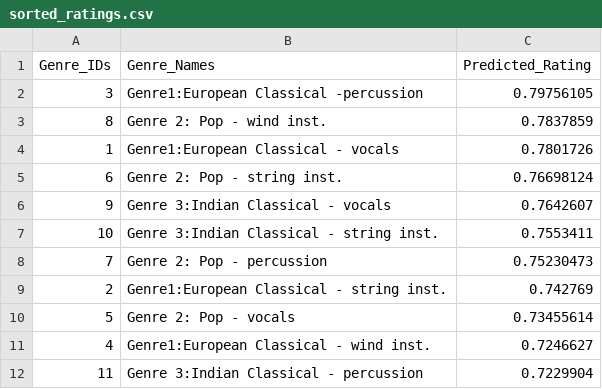
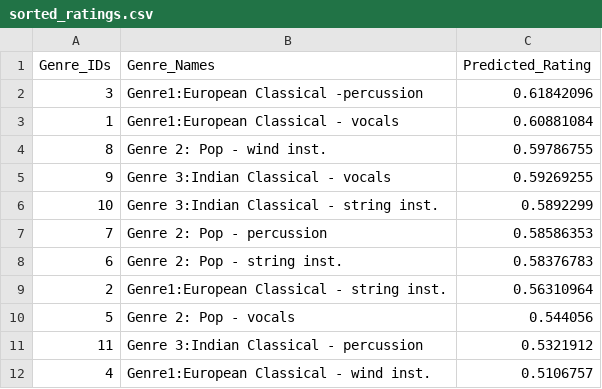
Before and after one commit to dhriti-patil/motivator-tunes, a CSV file: src/Data/sorted_ratings.csv, drawn as a sheet.

```diff
--- a/src/Data/sorted_ratings.csv
+++ b/src/Data/sorted_ratings.csv
@@ -1,12 +1,12 @@
 Genre_IDs,Genre_Names,Predicted_Rating
-3,Genre1:European Classical -percussion,0.79756105
-8,Genre 2: Pop - wind inst. ,0.7837859
-1,Genre1:European Classical - vocals,0.7801726
-6,Genre 2: Pop - string inst.,0.76698124
-9,Genre 3:Indian Classical - vocals,0.7642607
-10,Genre 3:Indian Classical - string inst.,0.7553411
-7,Genre 2: Pop - percussion,0.75230473
-2,Genre1:European Classical - string inst.,0.742769
-5,Genre 2: Pop - vocals,0.73455614
-4,Genre1:European Classical  - wind inst. ,0.7246627
-11,Genre 3:Indian Classical - percussion,0.7229904
+3,Genre1:European Classical -percussion,0.61842096
+1,Genre1:European Classical - vocals,0.60881084
+8,Genre 2: Pop - wind inst. ,0.59786755
+9,Genre 3:Indian Classical - vocals,0.59269255
+10,Genre 3:Indian Classical - string inst.,0.5892299
+7,Genre 2: Pop - percussion,0.58586353
+6,Genre 2: Pop - string inst.,0.58376783
+2,Genre1:European Classical - string inst.,0.56310964
+5,Genre 2: Pop - vocals,0.544056
+11,Genre 3:Indian Classical - percussion,0.5321912
+4,Genre1:European Classical  - wind inst. ,0.5106757
```
Also changed, not shown: src/Data/merged_eeg.csv, 3 other files.
